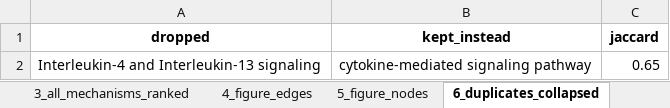
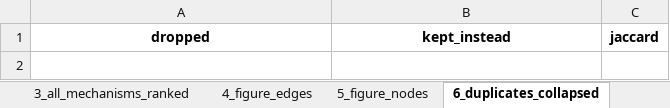
Before and after one commit to nissankararaoThanvitha/liver_graph, an Excel workbook: Paper1_HighConfidence/12_KG_supplementary.xlsx, sheet 6_duplicates_collapsed, drawn as a sheet; values as stored, in another font and other column widths than the file's, no borders; the diff names each change by its address in the sheet, - before the commit and + after, or states it on an @@ line.

```diff
--- a/Paper1_HighConfidence/12_KG_supplementary.xlsx (sheet 6_duplicates_collapsed)
+++ b/Paper1_HighConfidence/12_KG_supplementary.xlsx (sheet 6_duplicates_collapsed)
-row 2: Interleukin-4 and Interleukin-13 signaling | cytokine-mediated signaling pathway | 0.65
```
Also changed, not shown: sheet 2_tier1_507_KG, sheet 3_all_mechanisms_ranked, sheet 1_shortlist_25_KG, sheet 4_figure_edges, sheet 5_figure_nodes, 3 other files.
